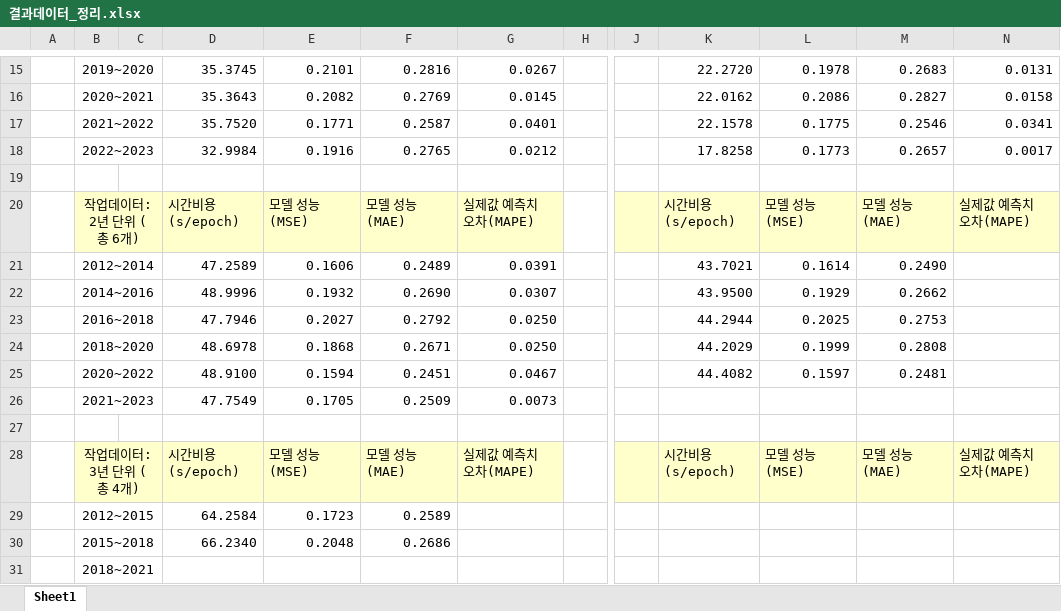
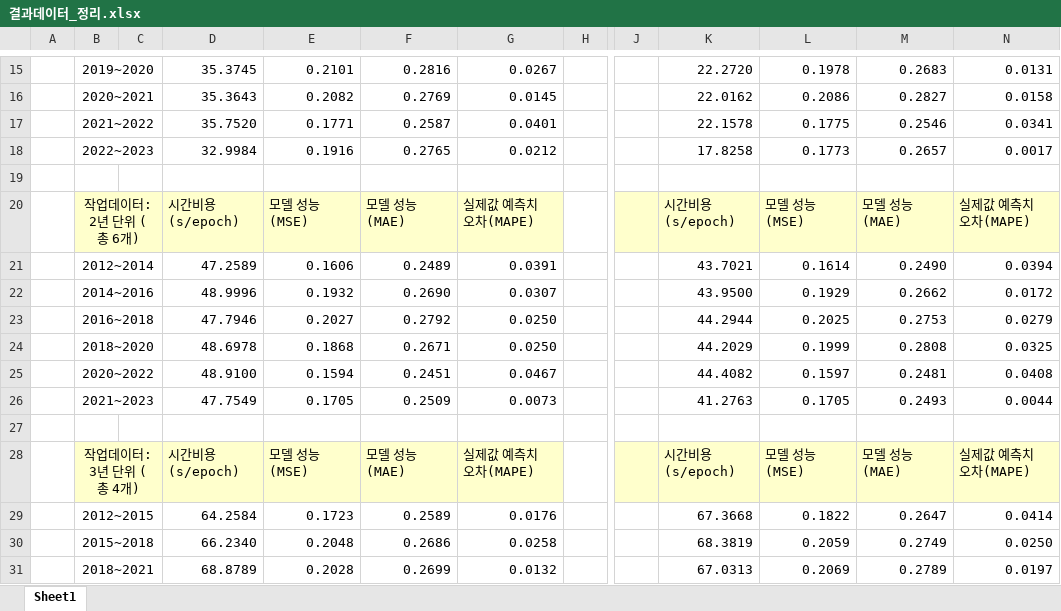
Before and after one commit to minsuk1003/BI_Competition, an Excel workbook: BI_Project4_with_DLinear/Documents(문서작업)/결과데이터_정리.xlsx, sheet Sheet1, drawn as a sheet; only a part is shown, gaps mark what is left out; values as stored, in another font and other column widths than the file's, no borders; the diff covers the shown part only; the diff names each change by its address in the sheet, - before the commit and + after, or states it on an @@ line.

```diff
--- a/BI_Project4_with_DLinear/Documents(문서작업)/결과데이터_정리.xlsx (sheet Sheet1)
+++ b/BI_Project4_with_DLinear/Documents(문서작업)/결과데이터_정리.xlsx (sheet Sheet1)
-N21: (empty)
+N21: 0.0394
-N22: (empty)
+N22: 0.0172
-N23: (empty)
+N23: 0.0279
-N24: (empty)
+N24: 0.0325
-N25: (empty)
+N25: 0.0408
-K26: (empty)
+K26: 41.2763
-L26: (empty)
+L26: 0.1705
-M26: (empty)
+M26: 0.2493
-N26: (empty)
+N26: 0.0044
-G29: (empty)
+G29: 0.0176
-K29: (empty)
+K29: 67.3668
-L29: (empty)
+L29: 0.1822
-M29: (empty)
+M29: 0.2647
-N29: (empty)
+N29: 0.0414
-G30: (empty)
+G30: 0.0258
-K30: (empty)
+K30: 68.3819
-L30: (empty)
+L30: 0.2059
-M30: (empty)
+M30: 0.2749
-N30: (empty)
+N30: 0.0250
-D31: (empty)
+D31: 68.8789
-E31: (empty)
+E31: 0.2028
-F31: (empty)
+F31: 0.2699
-G31: (empty)
+G31: 0.0132
-K31: (empty)
+K31: 67.0313
-L31: (empty)
+L31: 0.2069
-M31: (empty)
+M31: 0.2789
-N31: (empty)
+N31: 0.0197
```
Also changed, not shown: 30 added rows and 8 edited cells elsewhere in this sheet, 10 other files.
